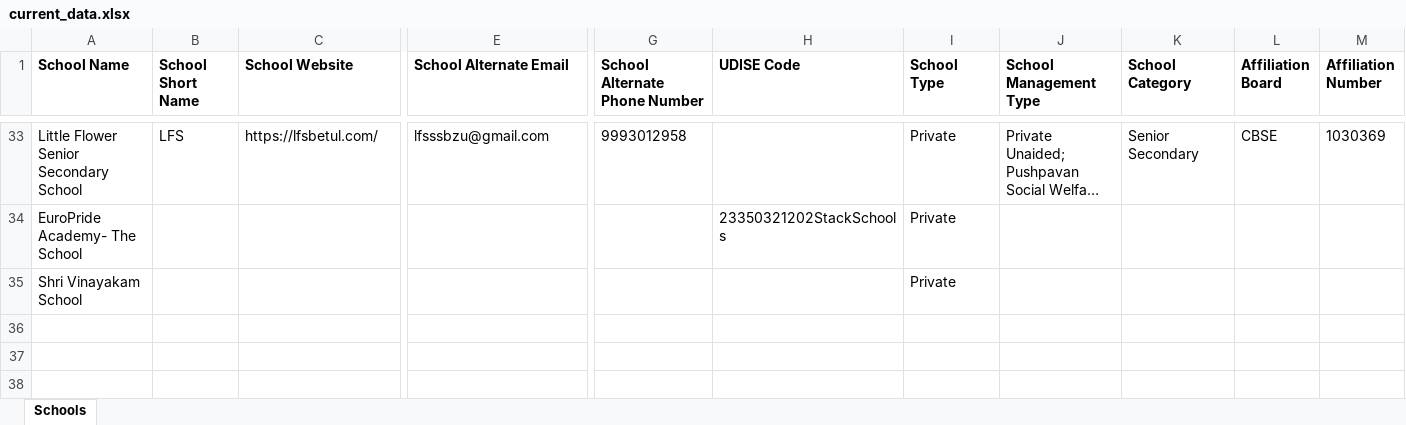
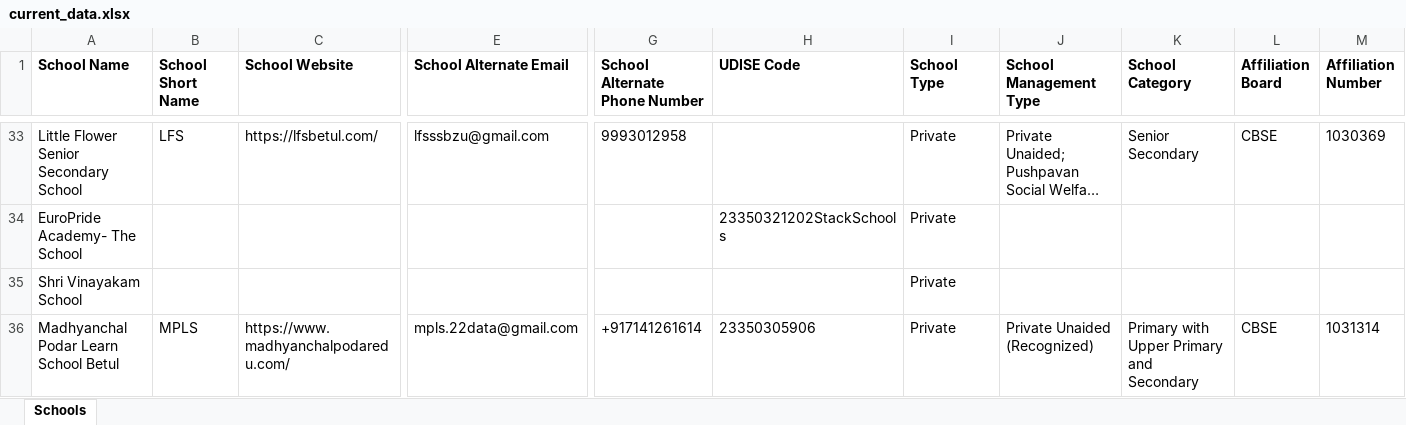
Before and after one commit to anandsagar6/School_Data_Scraper, an Excel workbook: Excel_Data/current_data.xlsx, sheet Schools, drawn as a sheet; only a part is shown, gaps mark what is left out; long unchanged cells end in …; values as stored, in another font and other column widths than the file's, no borders; rows hold the shown columns only; the diff names each change by its address in the sheet, - before the commit and + after, or states it on an @@ line.

```diff
--- a/Excel_Data/current_data.xlsx (sheet Schools)
+++ b/Excel_Data/current_data.xlsx (sheet Schools)
+row 36: Madhyanchal Podar Learn School Betul | MPLS | https://www.madhyanchalpodaredu.com/ | mpls.22data@gmail.com | +917141261614 | 23350305906 | Private | Private Unaided (Recognized) | Primary with Upper Primary and Secondary | CBSE | 1031314
```
Also changed, not shown: Excel_Data/master_data.xlsx, Temp_Data/Madhya_Pradesh_Betul_temporary_schools.xlsx, 1 other file.
